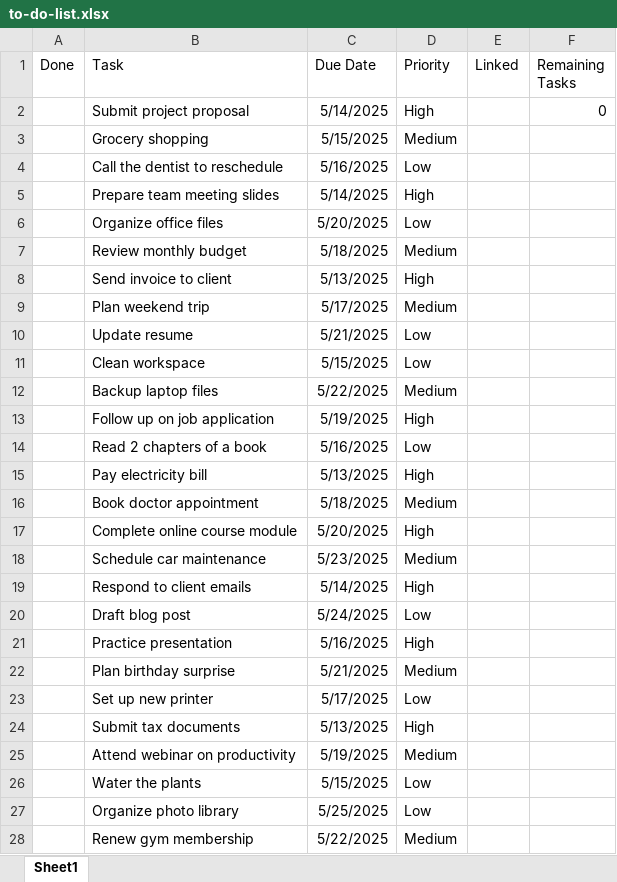
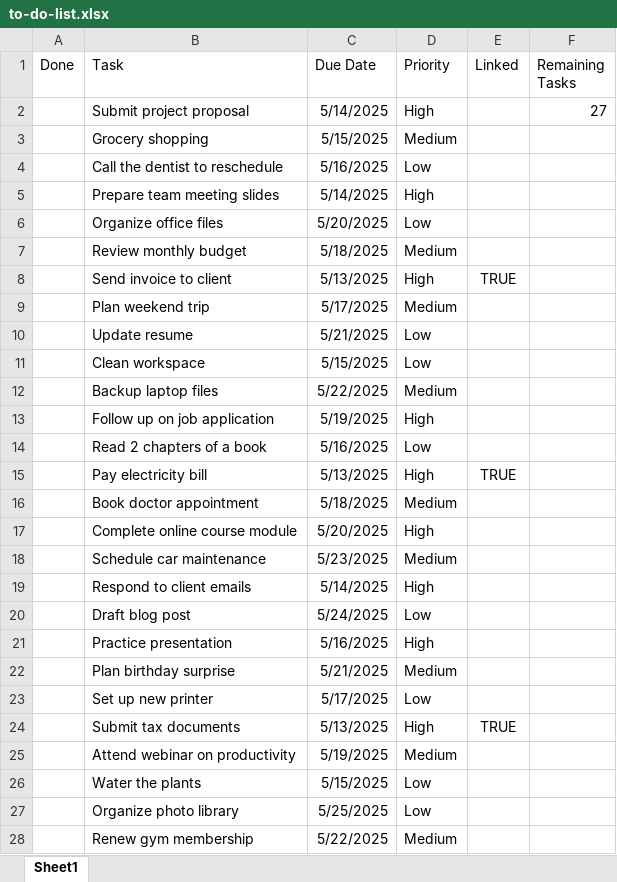
Before and after one commit to HerryTech/Excel-Analysis-Projects, an Excel workbook: To_do_list/to-do-list.xlsx, sheet Sheet1, drawn as a sheet; only a part is shown; values as stored, in another font and other column widths than the file's, no borders; charts and pictures and conditional formats not drawn; the diff names each change by its address in the sheet, - before the commit and + after, or states it on an @@ line.

Commit message:
Update Excel File

```diff
--- a/To_do_list/to-do-list.xlsx (sheet Sheet1)
+++ b/To_do_list/to-do-list.xlsx (sheet Sheet1)
-F2 (Remaining Tasks): 0
+F2 (Remaining Tasks): 27
-E8 (Linked): (empty)
+E8 (Linked): TRUE
-E15 (Linked): (empty)
+E15 (Linked): TRUE
-E24 (Linked): (empty)
+E24 (Linked): TRUE
```
